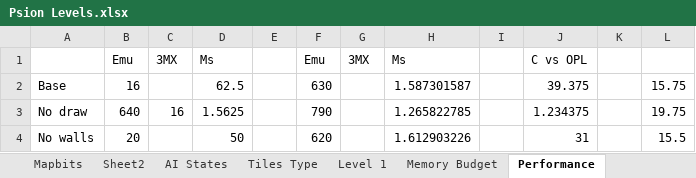
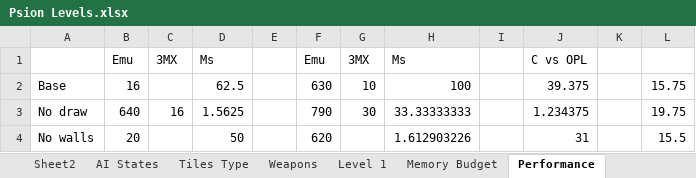
Before and after one commit to doomhack/psion3d, an Excel workbook: Psion Levels.xlsx, sheet Performance, drawn as a sheet; values as stored, in another font and other column widths than the file's, no borders; the diff names each change by its address in the sheet, - before the commit and + after, or states it on an @@ line.

```diff
--- a/Psion Levels.xlsx (sheet Performance)
+++ b/Psion Levels.xlsx (sheet Performance)
+sheet tab: Weapons
-G2: (empty)
+G2: 10
-H2: 1.587301587
+H2: 100
-G3: (empty)
+G3: 30
-H3: 1.265822785
+H3: 33.33333333
```
Also changed, not shown: sheet Optimisation, other sheet tabs, 14 other files.
